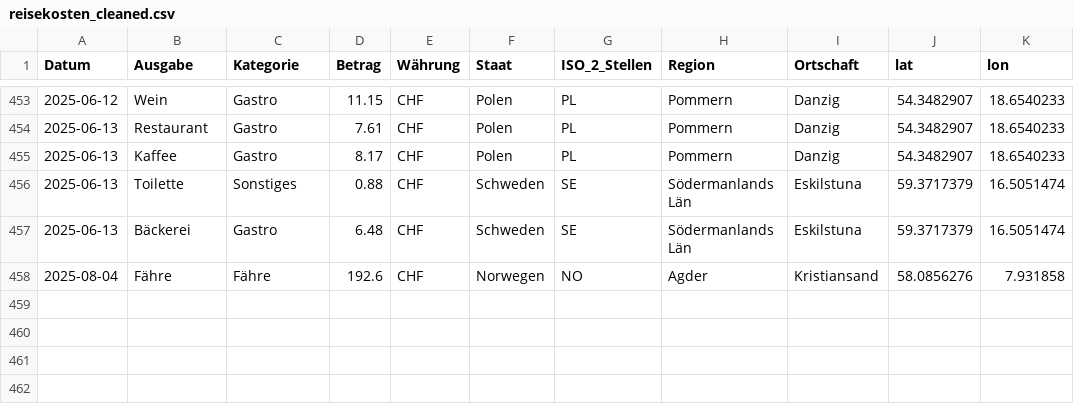
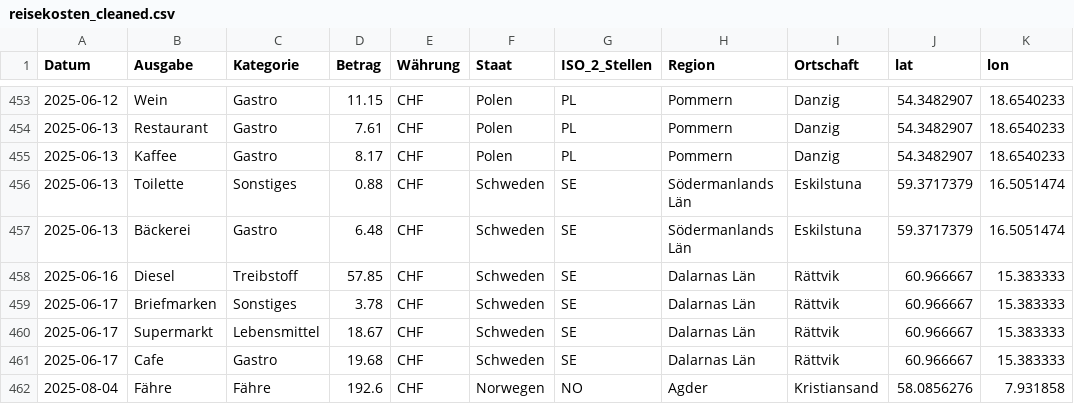
Before and after one commit to ursinbeeli/ursinbeeli.github.io, a CSV file: data/reisekosten_cleaned.csv, drawn as a sheet; only a part is shown, gaps mark what is left out; the diff names each change by its address in the sheet, - before the commit and + after, or states it on an @@ line.

Commit message:
updated reisekosten csv

```diff
--- a/data/reisekosten_cleaned.csv
+++ b/data/reisekosten_cleaned.csv
+row 458: 2025-06-16 | Diesel | Treibstoff | 57.85 | CHF | Schweden | SE | Dalarnas Län | Rättvik | 60.966667 | 15.383333
+row 459: 2025-06-17 | Briefmarken | Sonstiges | 3.78 | CHF | Schweden | SE | Dalarnas Län | Rättvik | 60.966667 | 15.383333
+row 460: 2025-06-17 | Supermarkt | Lebensmittel | 18.67 | CHF | Schweden | SE | Dalarnas Län | Rättvik | 60.966667 | 15.383333
+row 461: 2025-06-17 | Cafe | Gastro | 19.68 | CHF | Schweden | SE | Dalarnas Län | Rättvik | 60.966667 | 15.383333
```
